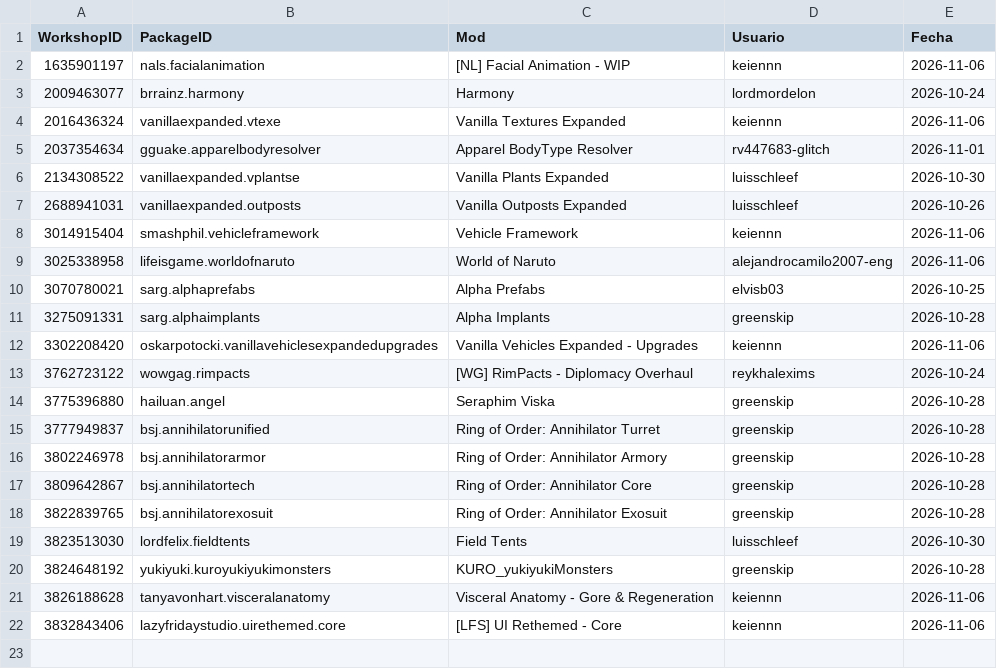
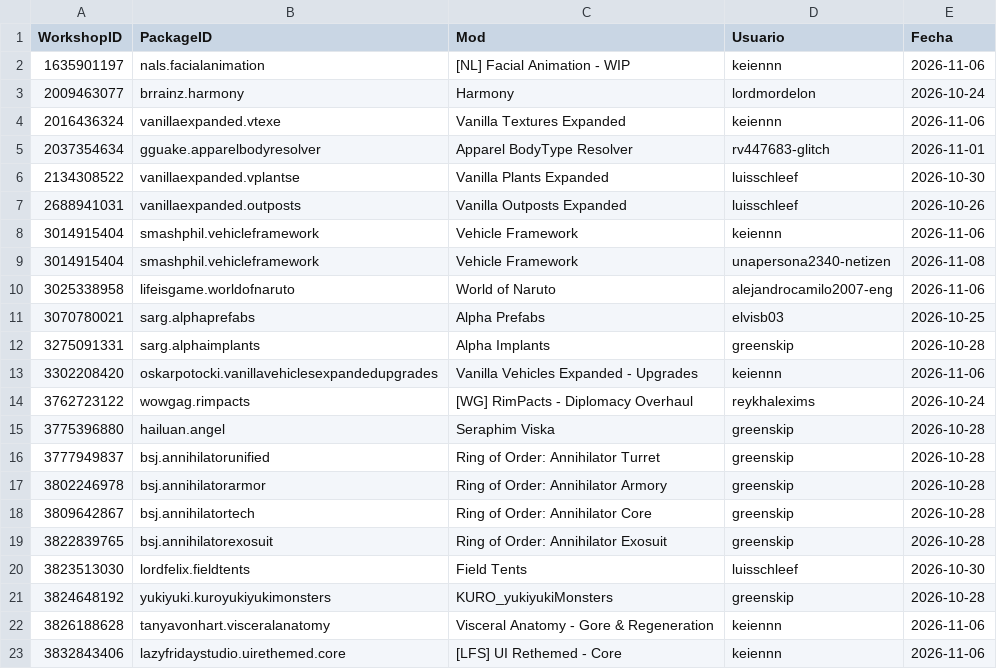
Before and after one commit to LordMordelon/RML, a TSV file: Pedidos.tsv, drawn as a sheet.

```diff
--- a/Pedidos.tsv
+++ b/Pedidos.tsv
@@ -8,2 +8,3 @@ WorkshopID	PackageID	Mod	Usuario	Fecha
 3014915404	smashphil.vehicleframework	Vehicle Framework	keiennn	2026-11-06
+3014915404	smashphil.vehicleframework	Vehicle Framework	unapersona2340-netizen	2026-11-08
 3025338958	lifeisgame.worldofnaruto	World of Naruto	alejandrocamilo2007-eng	2026-11-06
```
